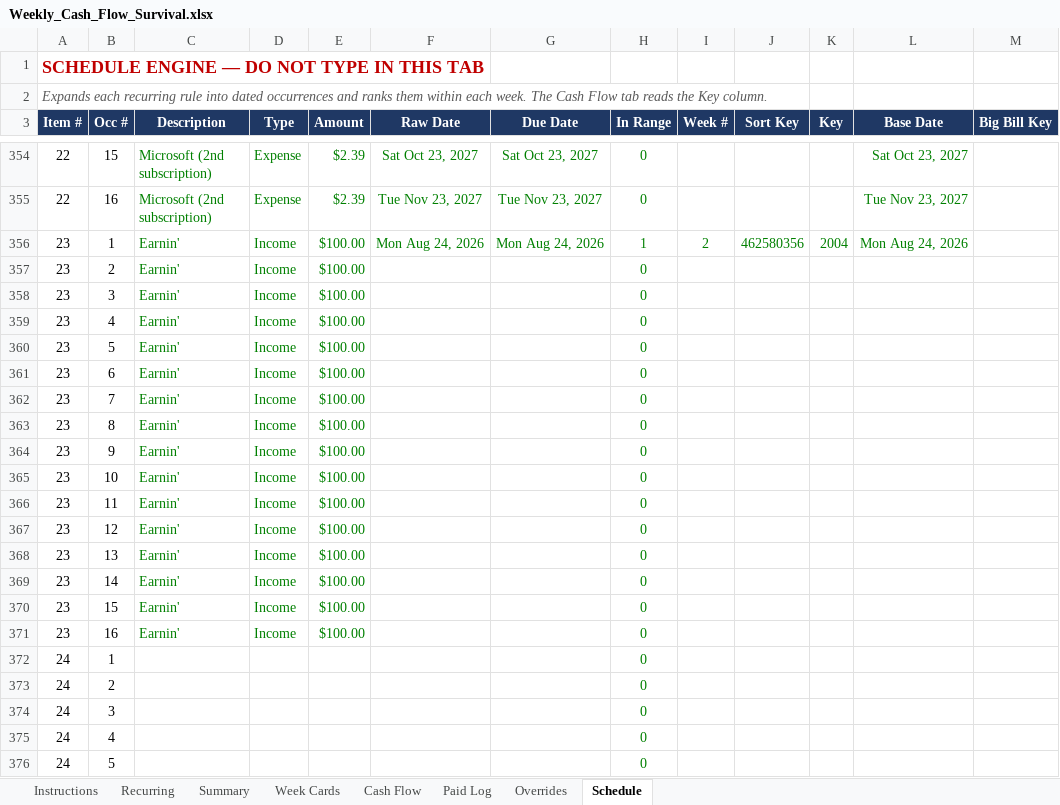
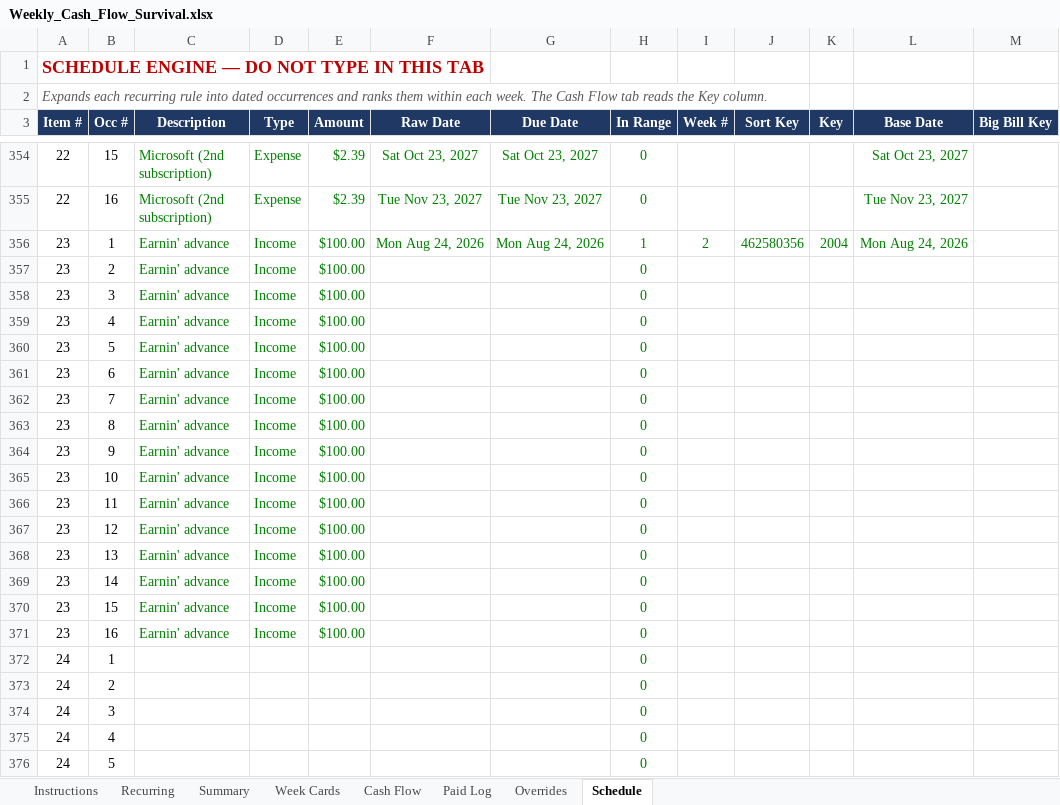
Before and after one commit to NBiryukov25/Budget, an Excel workbook: Weekly_Cash_Flow_Survival.xlsx, sheet Schedule, drawn as a sheet; only a part is shown, gaps mark what is left out; values as stored, in another font and other column widths than the file's, no borders; the diff names each change by its address in the sheet, - before the commit and + after, or states it on an @@ line.

```diff
--- a/Weekly_Cash_Flow_Survival.xlsx (sheet Schedule)
+++ b/Weekly_Cash_Flow_Survival.xlsx (sheet Schedule)
-C356:C371 (Description): Earnin'
+C356:C371 (Description): Earnin' advance
```
Also changed, not shown: sheet Paid Log, sheet Recurring, sheet Week Cards, sheet Cash Flow.
